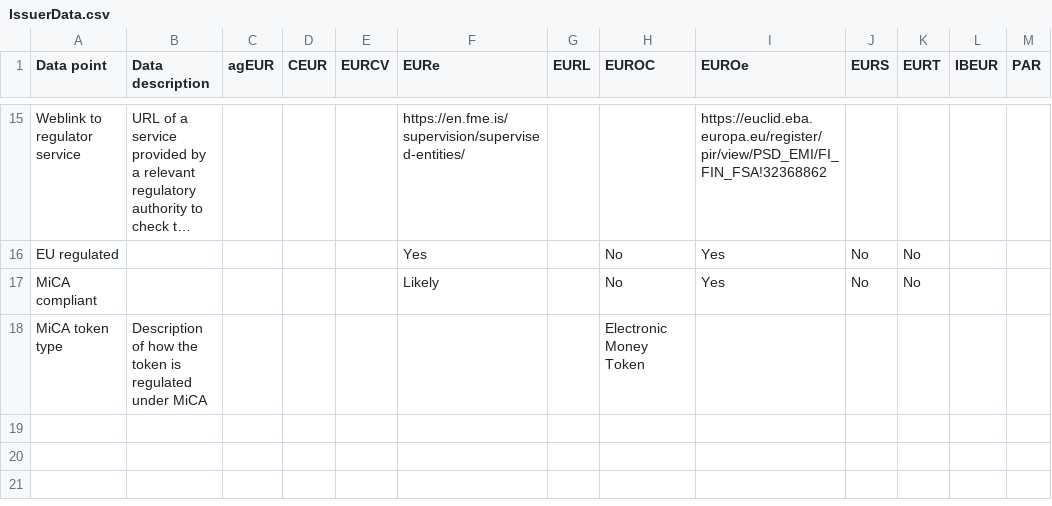
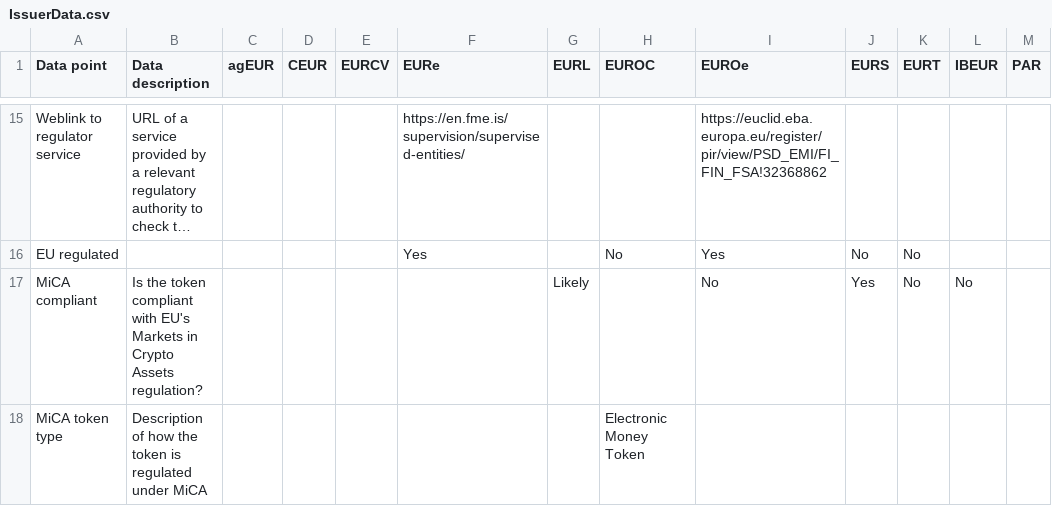
Before and after one commit to roinevirta/euro-stablecoin-research, a CSV file: IssuerData.csv, drawn as a sheet; only a part is shown, gaps mark what is left out; long unchanged cells end in …; the diff names each change by its address in the sheet, - before the commit and + after, or states it on an @@ line.

Commit message:
fix..

```diff
--- a/IssuerData.csv
+++ b/IssuerData.csv
-B17 (Data description): (empty)
+B17 (Data description): Is the token compliant with EU's Markets in Crypto Assets regulation?
-F17 (EURe): Likely
+F17 (EURe): (empty)
-G17 (EURL): (empty)
+G17 (EURL): Likely
-H17 (EUROC): No
+H17 (EUROC): (empty)
-I17 (EUROe): Yes
+I17 (EUROe): No
-J17 (EURS): No
+J17 (EURS): Yes
-L17 (IBEUR): (empty)
+L17 (IBEUR): No
```
